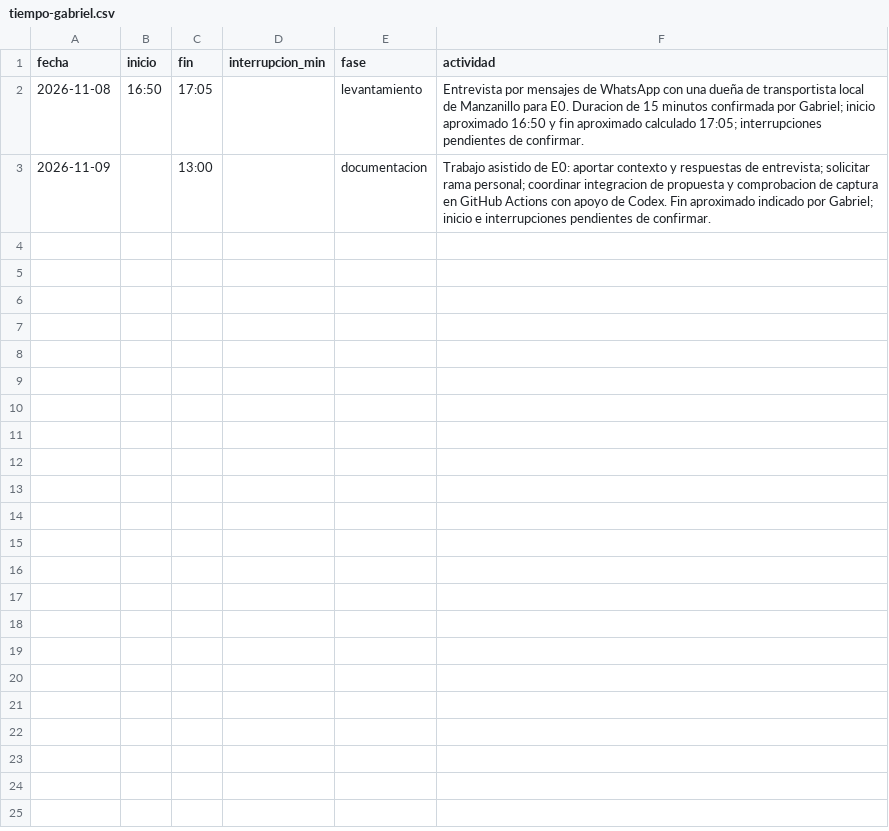
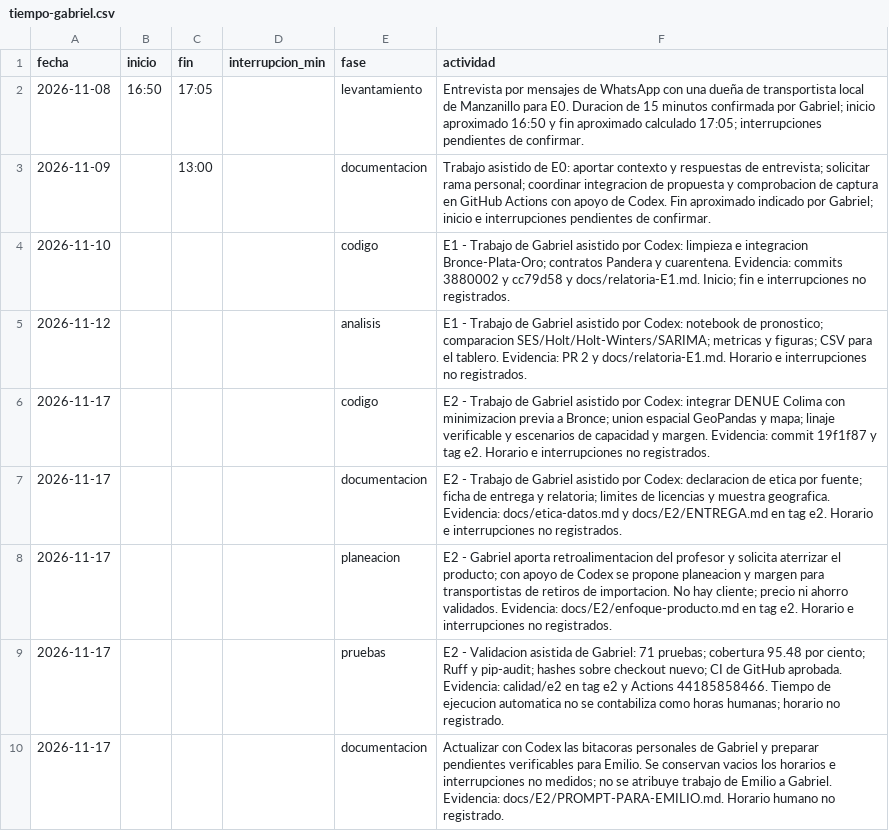
Before and after one commit to gabeMoran05-coder/TDL-MANZADOCKER, a CSV file: calidad/tiempo-gabriel.csv, drawn as a sheet; the diff names each change by its address in the sheet, - before the commit and + after, or states it on an @@ line.

Commit message:
Registrar trabajo asistido de Gabriel y pendientes E2 para Emilio

```diff
--- a/calidad/tiempo-gabriel.csv
+++ b/calidad/tiempo-gabriel.csv
+row 4: 2026-11-10 |  |  |  | codigo | E1 - Trabajo de Gabriel asistido por Codex: limpieza e integracion Bronce-Plata-Oro; contratos Pandera y cuarentena. Evidencia: commits 3880002 y cc79d58 y docs/relatoria-E1.md. Inicio; fin e interrupciones no registrados.
+row 5: 2026-11-12 |  |  |  | analisis | E1 - Trabajo de Gabriel asistido por Codex: notebook de pronostico; comparacion SES/Holt/Holt-Winters/SARIMA; metricas y figuras; CSV para el tablero. Evidencia: PR 2 y docs/relatoria-E1.md. Horario e interrupciones no registrados.
+row 6: 2026-11-17 |  |  |  | codigo | E2 - Trabajo de Gabriel asistido por Codex: integrar DENUE Colima con minimizacion previa a Bronce; union espacial GeoPandas y mapa; linaje verificable y escenarios de capacidad y margen. Evidencia: commit 19f1f87 y tag e2. Horario e interrupciones no registrados.
+row 7: 2026-11-17 |  |  |  | documentacion | E2 - Trabajo de Gabriel asistido por Codex: declaracion de etica por fuente; ficha de entrega y relatoria; limites de licencias y muestra geografica. Evidencia: docs/etica-datos.md y docs/E2/ENTREGA.md en tag e2. Horario e interrupciones no registrados.
+row 8: 2026-11-17 |  |  |  | planeacion | E2 - Gabriel aporta retroalimentacion del profesor y solicita aterrizar el producto; con apoyo de Codex se propone planeacion y margen para transportistas de retiros de importacion. No hay cliente; precio ni ahorro validados. Evidencia: docs/E2/enfoque-producto.md en tag e2. Horario e interrupciones no registrados.
+row 9: 2026-11-17 |  |  |  | pruebas | E2 - Validacion asistida de Gabriel: 71 pruebas; cobertura 95.48 por ciento; Ruff y pip-audit; hashes sobre checkout nuevo; CI de GitHub aprobada. Evidencia: calidad/e2 en tag e2 y Actions 44185858466. Tiempo de ejecucion automatica no se contabiliza como horas humanas; horario no registrado.
+row 10: 2026-11-17 |  |  |  | documentacion | Actualizar con Codex las bitacoras personales de Gabriel y preparar pendientes verificables para Emilio. Se conservan vacios los horarios e interrupciones no medidos; no se atribuye trabajo de Emilio a Gabriel. Evidencia: docs/E2/PROMPT-PARA-EMILIO.md. Horario humano no registrado.
```
Also changed, not shown: 2 other files.
